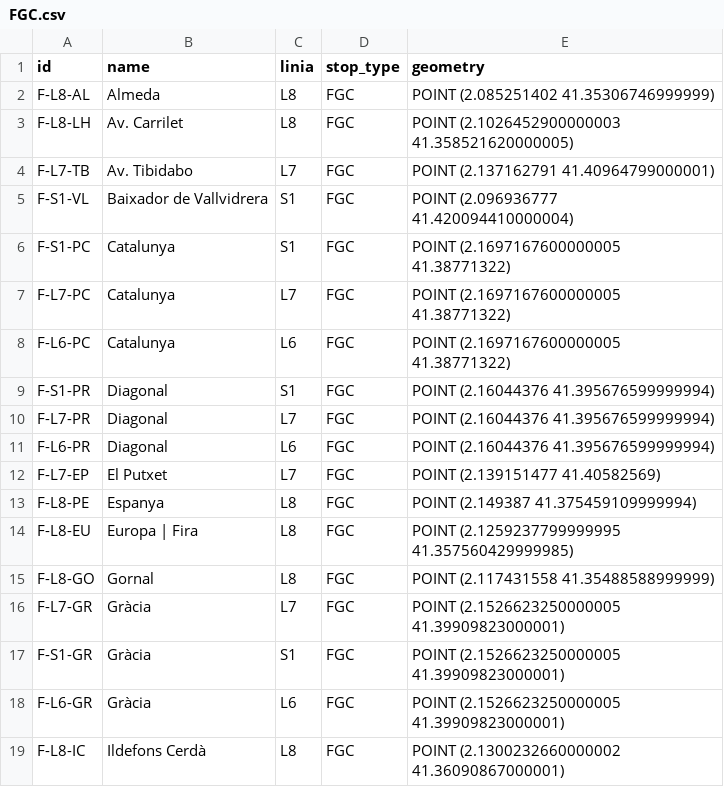
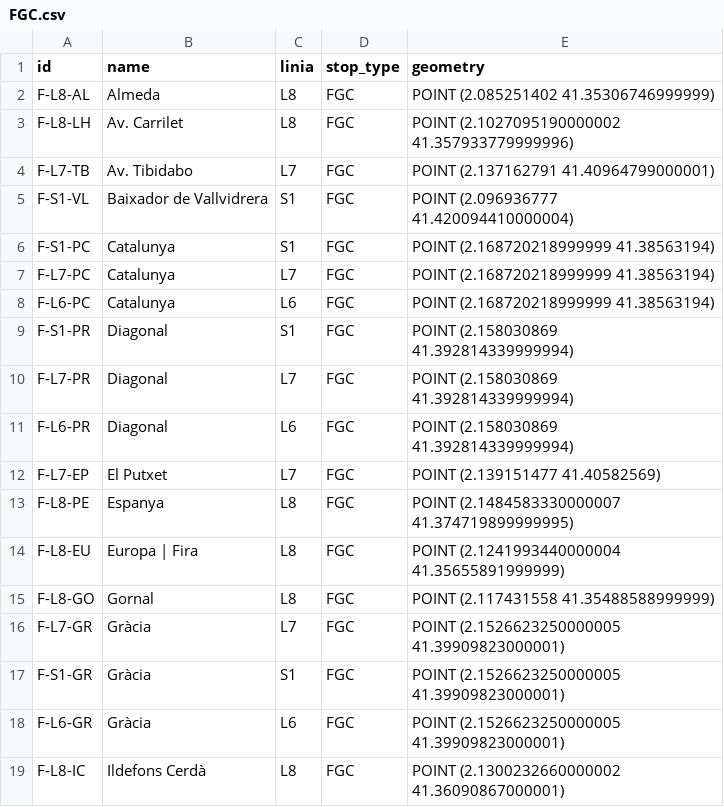
Before and after one commit to bmantepe/stop-location, a CSV file: Nodes/FGC.csv, drawn as a sheet; only a part is shown.

```diff
--- a/Nodes/FGC.csv
+++ b/Nodes/FGC.csv
@@ -2,14 +2,14 @@ id,name,linia,stop_type,geometry
 F-L8-AL,Almeda,L8,FGC,POINT (2.085251402 41.35306746999999)
-F-L8-LH,Av. Carrilet,L8,FGC,POINT (2.1026452900000003 41.358521620000005)
+F-L8-LH,Av. Carrilet,L8,FGC,POINT (2.1027095190000002 41.357933779999996)
 F-L7-TB,Av. Tibidabo,L7,FGC,POINT (2.137162791 41.40964799000001)
 F-S1-VL,Baixador de Vallvidrera,S1,FGC,POINT (2.096936777 41.420094410000004)
-F-S1-PC,Catalunya,S1,FGC,POINT (2.1697167600000005 41.38771322)
-F-L7-PC,Catalunya,L7,FGC,POINT (2.1697167600000005 41.38771322)
-F-L6-PC,Catalunya,L6,FGC,POINT (2.1697167600000005 41.38771322)
-F-S1-PR,Diagonal,S1,FGC,POINT (2.16044376 41.395676599999994)
-F-L7-PR,Diagonal,L7,FGC,POINT (2.16044376 41.395676599999994)
-F-L6-PR,Diagonal,L6,FGC,POINT (2.16044376 41.395676599999994)
+F-S1-PC,Catalunya,S1,FGC,POINT (2.168720218999999 41.38563194)
+F-L7-PC,Catalunya,L7,FGC,POINT (2.168720218999999 41.38563194)
+F-L6-PC,Catalunya,L6,FGC,POINT (2.168720218999999 41.38563194)
+F-S1-PR,Diagonal,S1,FGC,POINT (2.158030869 41.392814339999994)
+F-L7-PR,Diagonal,L7,FGC,POINT (2.158030869 41.392814339999994)
+F-L6-PR,Diagonal,L6,FGC,POINT (2.158030869 41.392814339999994)
 F-L7-EP,El Putxet,L7,FGC,POINT (2.139151477 41.40582569)
-F-L8-PE,Espanya,L8,FGC,POINT (2.149387 41.375459109999994)
-F-L8-EU,Europa | Fira,L8,FGC,POINT (2.1259237799999995 41.357560429999985)
+F-L8-PE,Espanya,L8,FGC,POINT (2.1484583330000007 41.374719899999995)
+F-L8-EU,Europa | Fira,L8,FGC,POINT (2.1241993440000004 41.35655891999999)
 F-L8-GO,Gornal,L8,FGC,POINT (2.117431558 41.35488588999999)
```
Also changed, not shown: Nodes/FGC-Sol.csv, Nodes/Tram-Sol.csv, 32 other files.
